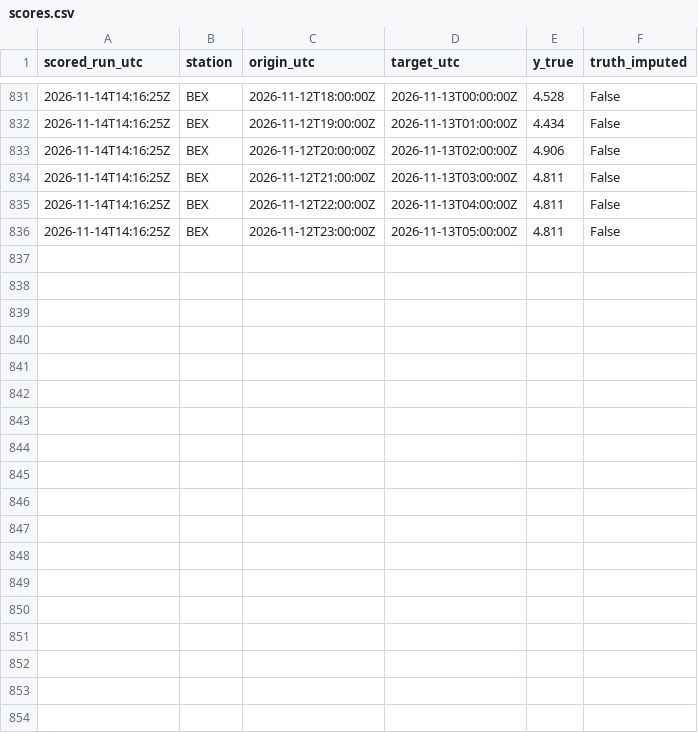
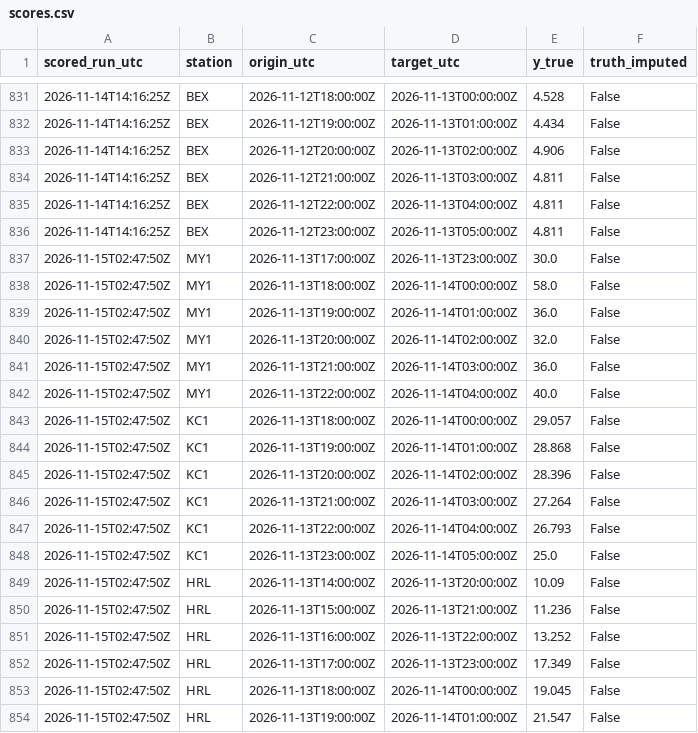
Before and after one commit to abdullahiali1545-arch/when-should-you-trust-the-forecast, a CSV file: data/live/scores.csv, drawn as a sheet; only a part is shown, gaps mark what is left out; the diff names each change by its address in the sheet, - before the commit and + after, or states it on an @@ line.

```diff
--- a/data/live/scores.csv
+++ b/data/live/scores.csv
+row 837: 2026-11-15T02:47:50Z | MY1 | 2026-11-13T17:00:00Z | 2026-11-13T23:00:00Z | 30.0 | False
+row 838: 2026-11-15T02:47:50Z | MY1 | 2026-11-13T18:00:00Z | 2026-11-14T00:00:00Z | 58.0 | False
+row 839: 2026-11-15T02:47:50Z | MY1 | 2026-11-13T19:00:00Z | 2026-11-14T01:00:00Z | 36.0 | False
+row 840: 2026-11-15T02:47:50Z | MY1 | 2026-11-13T20:00:00Z | 2026-11-14T02:00:00Z | 32.0 | False
+row 841: 2026-11-15T02:47:50Z | MY1 | 2026-11-13T21:00:00Z | 2026-11-14T03:00:00Z | 36.0 | False
+row 842: 2026-11-15T02:47:50Z | MY1 | 2026-11-13T22:00:00Z | 2026-11-14T04:00:00Z | 40.0 | False
+row 843: 2026-11-15T02:47:50Z | KC1 | 2026-11-13T18:00:00Z | 2026-11-14T00:00:00Z | 29.057 | False
+row 844: 2026-11-15T02:47:50Z | KC1 | 2026-11-13T19:00:00Z | 2026-11-14T01:00:00Z | 28.868 | False
+row 845: 2026-11-15T02:47:50Z | KC1 | 2026-11-13T20:00:00Z | 2026-11-14T02:00:00Z | 28.396 | False
+row 846: 2026-11-15T02:47:50Z | KC1 | 2026-11-13T21:00:00Z | 2026-11-14T03:00:00Z | 27.264 | False
+row 847: 2026-11-15T02:47:50Z | KC1 | 2026-11-13T22:00:00Z | 2026-11-14T04:00:00Z | 26.793 | False
+row 848: 2026-11-15T02:47:50Z | KC1 | 2026-11-13T23:00:00Z | 2026-11-14T05:00:00Z | 25.0 | False
+row 849: 2026-11-15T02:47:50Z | HRL | 2026-11-13T14:00:00Z | 2026-11-13T20:00:00Z | 10.09 | False
+row 850: 2026-11-15T02:47:50Z | HRL | 2026-11-13T15:00:00Z | 2026-11-13T21:00:00Z | 11.236 | False
+row 851: 2026-11-15T02:47:50Z | HRL | 2026-11-13T16:00:00Z | 2026-11-13T22:00:00Z | 13.252 | False
+row 852: 2026-11-15T02:47:50Z | HRL | 2026-11-13T17:00:00Z | 2026-11-13T23:00:00Z | 17.349 | False
+row 853: 2026-11-15T02:47:50Z | HRL | 2026-11-13T18:00:00Z | 2026-11-14T00:00:00Z | 19.045 | False
+row 854: 2026-11-15T02:47:50Z | HRL | 2026-11-13T19:00:00Z | 2026-11-14T01:00:00Z | 21.547 | False
```
Also changed, not shown: data/live/forecasts.csv, 1 other file.
